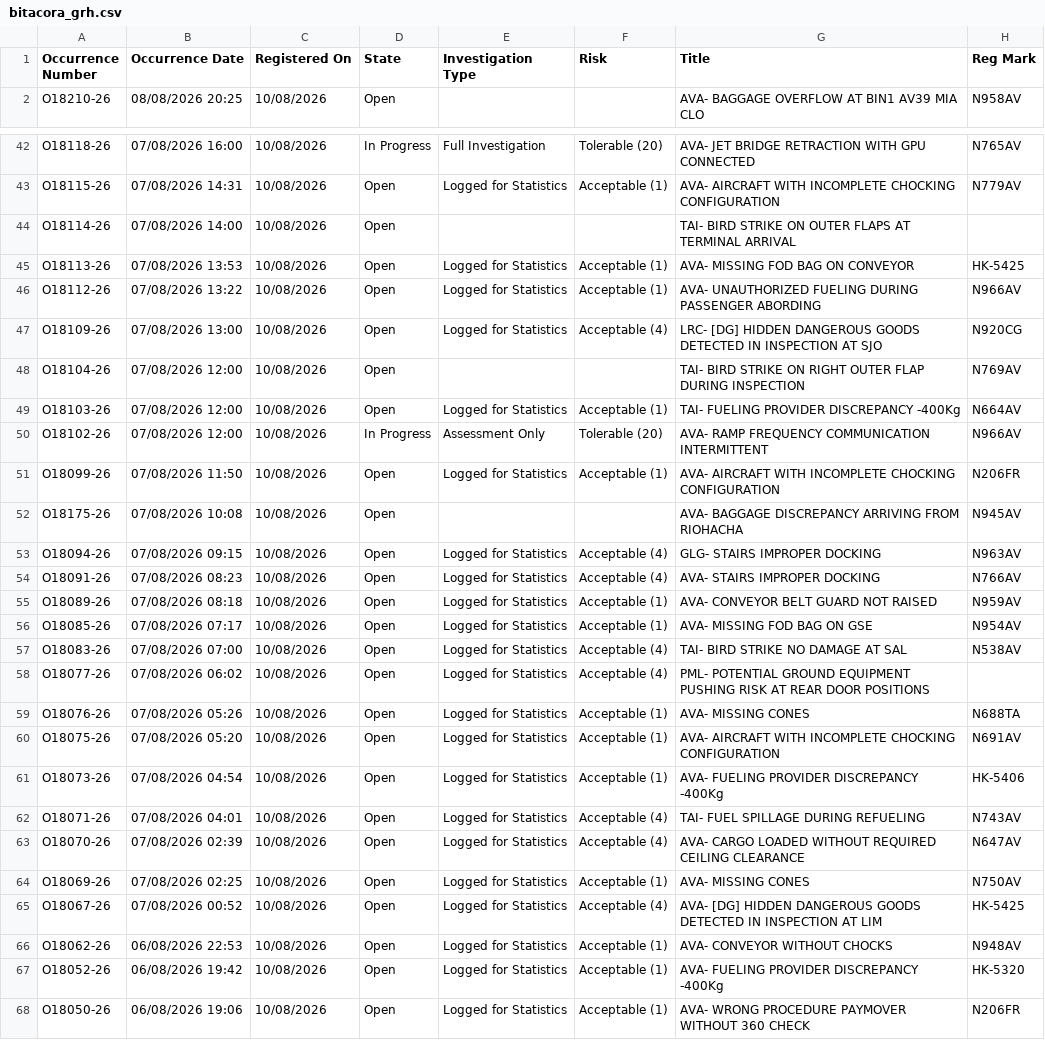
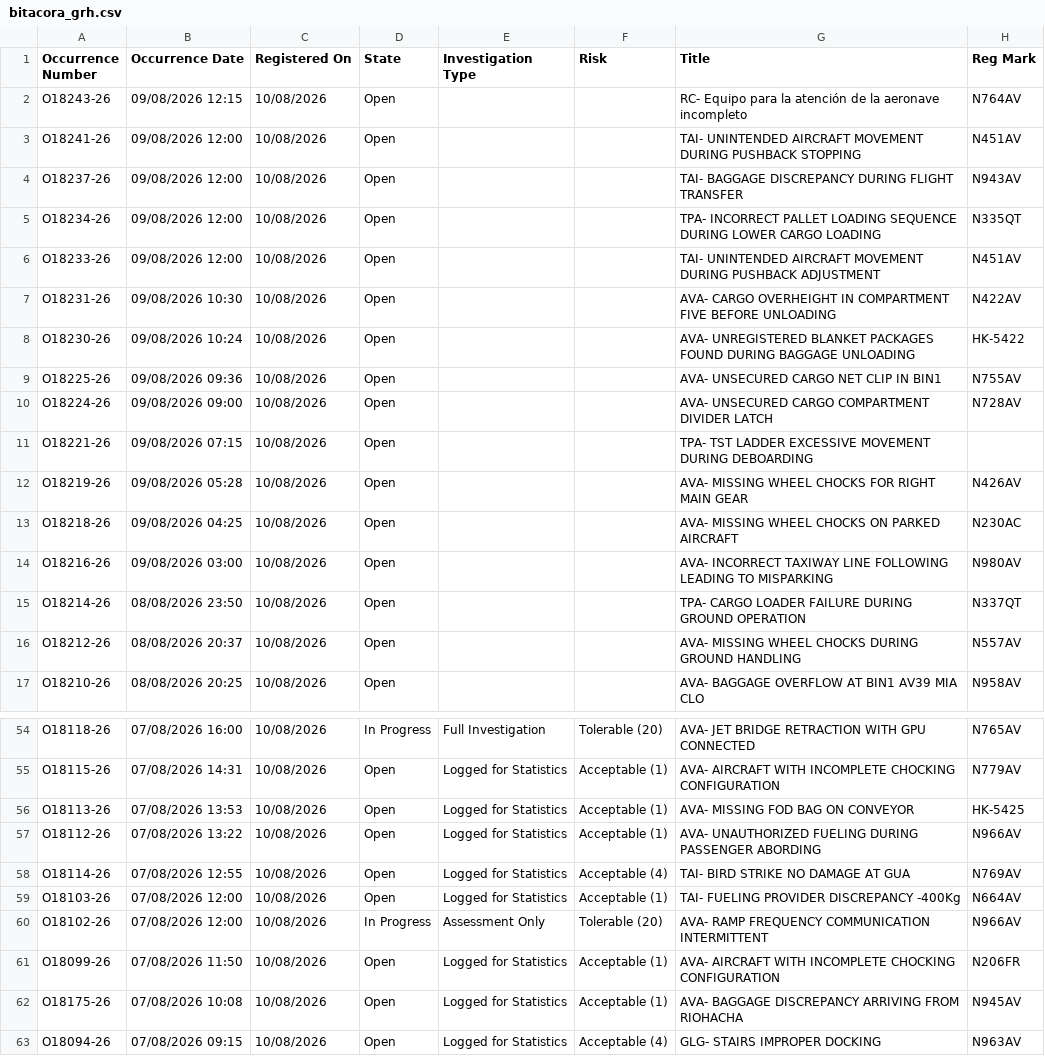
Before and after one commit to luibernip/segops, a CSV file: bitacora_grh.csv, drawn as a sheet; only a part is shown, gaps mark what is left out; the shorter side is filled out with more unchanged rows; the diff covers the shown part only.

```diff
--- a/bitacora_grh.csv
+++ b/bitacora_grh.csv
@@ -1,2 +1,17 @@
 Occurrence Number,Occurrence Date,Registered On,State,Investigation Type,Risk,Title,Reg Mark
+O18243-26,09/08/2026 12:15,10/08/2026,Open,,,RC- Equipo para la atención de la aeronave incompleto,N764AV
+O18241-26,09/08/2026 12:00,10/08/2026,Open,,,TAI- UNINTENDED AIRCRAFT MOVEMENT DURING PUSHBACK STOPPING,N451AV
+O18237-26,09/08/2026 12:00,10/08/2026,Open,,,TAI- BAGGAGE DISCREPANCY DURING FLIGHT TRANSFER,N943AV
+O18234-26,09/08/2026 12:00,10/08/2026,Open,,,TPA- INCORRECT PALLET LOADING SEQUENCE DURING LOWER CARGO LOADING,N335QT
+O18233-26,09/08/2026 12:00,10/08/2026,Open,,,TAI- UNINTENDED AIRCRAFT MOVEMENT DURING PUSHBACK ADJUSTMENT,N451AV
+O18231-26,09/08/2026 10:30,10/08/2026,Open,,,AVA- CARGO OVERHEIGHT IN COMPARTMENT FIVE BEFORE UNLOADING,N422AV
+O18230-26,09/08/2026 10:24,10/08/2026,Open,,,AVA- UNREGISTERED BLANKET PACKAGES FOUND DURING BAGGAGE UNLOADING,HK-5422
+O18225-26,09/08/2026 09:36,10/08/2026,Open,,,AVA- UNSECURED CARGO NET CLIP IN BIN1,N755AV
+O18224-26,09/08/2026 09:00,10/08/2026,Open,,,AVA- UNSECURED CARGO COMPARTMENT DIVIDER LATCH,N728AV
+O18221-26,09/08/2026 07:15,10/08/2026,Open,,,TPA- TST LADDER EXCESSIVE MOVEMENT DURING DEBOARDING,
+O18219-26,09/08/2026 05:28,10/08/2026,Open,,,AVA- MISSING WHEEL CHOCKS FOR RIGHT MAIN GEAR,N426AV
+O18218-26,09/08/2026 04:25,10/08/2026,Open,,,AVA- MISSING WHEEL CHOCKS ON PARKED AIRCRAFT,N230AC
+O18216-26,09/08/2026 03:00,10/08/2026,Open,,,AVA- INCORRECT TAXIWAY LINE FOLLOWING LEADING TO MISPARKING,N980AV
+O18214-26,08/08/2026 23:50,10/08/2026,Open,,,TPA- CARGO LOADER FAILURE DURING GROUND OPERATION,N337QT
+O18212-26,08/08/2026 20:37,10/08/2026,Open,,,AVA- MISSING WHEEL CHOCKS DURING GROUND HANDLING,N557AV
 O18210-26,08/08/2026 20:25,10/08/2026,Open,,,AVA- BAGGAGE OVERFLOW AT BIN1 AV39 MIA CLO,N958AV
@@ -43,7 +55,5 @@ O18118-26,07/08/2026 16:00,10/08/2026,In Progress,Full Investigation,Tolerable (
 O18115-26,07/08/2026 14:31,10/08/2026,Open,Logged for Statistics,Acceptable (1),AVA- AIRCRAFT WITH INCOMPLETE CHOCKING CONFIGURATION,N779AV
-O18114-26,07/08/2026 14:00,10/08/2026,Open,,,TAI- BIRD STRIKE ON OUTER FLAPS AT TERMINAL ARRIVAL,
 O18113-26,07/08/2026 13:53,10/08/2026,Open,Logged for Statistics,Acceptable (1),AVA- MISSING FOD BAG ON CONVEYOR,HK-5425
 O18112-26,07/08/2026 13:22,10/08/2026,Open,Logged for Statistics,Acceptable (1),AVA- UNAUTHORIZED FUELING DURING PASSENGER ABORDING,N966AV
-O18109-26,07/08/2026 13:00,10/08/2026,Open,Logged for Statistics,Acceptable (4),LRC- [DG] HIDDEN DANGEROUS GOODS DETECTED IN INSPECTION AT SJO,N920CG
-O18104-26,07/08/2026 12:00,10/08/2026,Open,,,TAI- BIRD STRIKE ON RIGHT OUTER FLAP DURING INSPECTION,N769AV
+O18114-26,07/08/2026 12:55,10/08/2026,Open,Logged for Statistics,Acceptable (4),TAI- BIRD STRIKE NO DAMAGE AT GUA,N769AV
 O18103-26,07/08/2026 12:00,10/08/2026,Open,Logged for Statistics,Acceptable (1),TAI- FUELING PROVIDER DISCREPANCY -400Kg,N664AV
@@ -51,3 +61,3 @@ O18102-26,07/08/2026 12:00,10/08/2026,In Progress,Assessment Only,Tolerable (20)
 O18099-26,07/08/2026 11:50,10/08/2026,Open,Logged for Statistics,Acceptable (1),AVA- AIRCRAFT WITH INCOMPLETE CHOCKING CONFIGURATION,N206FR
-O18175-26,07/08/2026 10:08,10/08/2026,Open,,,AVA- BAGGAGE DISCREPANCY ARRIVING FROM RIOHACHA,N945AV
+O18175-26,07/08/2026 10:08,10/08/2026,Open,Logged for Statistics,Acceptable (1),AVA- BAGGAGE DISCREPANCY ARRIVING FROM RIOHACHA,N945AV
 O18094-26,07/08/2026 09:15,10/08/2026,Open,Logged for Statistics,Acceptable (4),GLG- STAIRS IMPROPER DOCKING,N963AV
```
Also changed, not shown: 5 removed rows and 60 edited cells elsewhere in this file, bitacora_cbn.csv, bitacora_cbn_real.csv, 4 other files.
